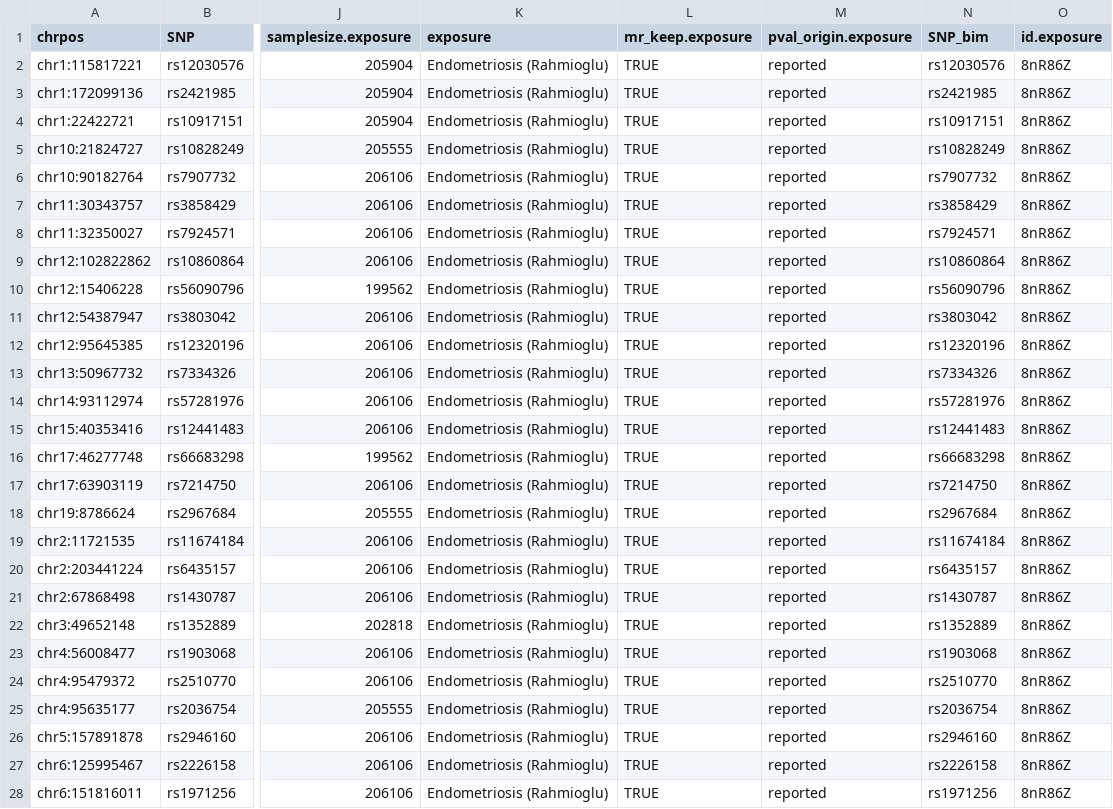
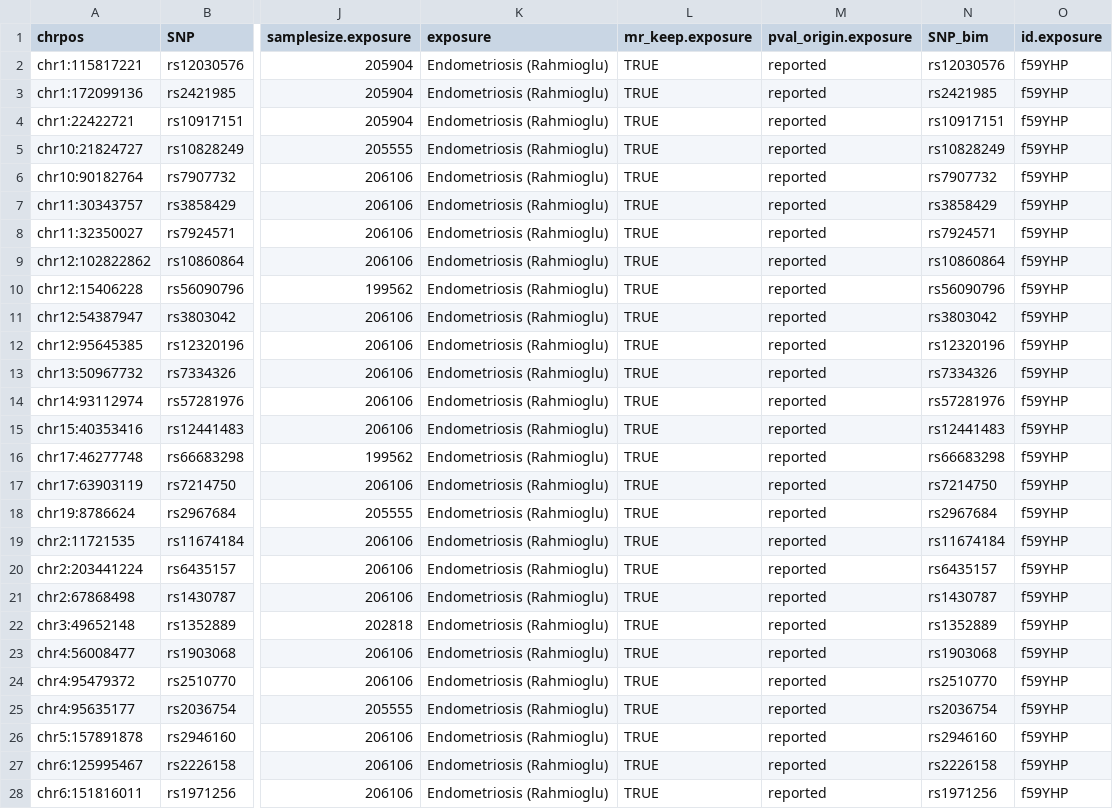
Before and after one commit to jonasvibert/endoMR-PREG, a TSV file: results/endometriosis_clumped_snps.tsv, drawn as a sheet; only a part is shown, gaps mark what is left out; the diff covers the shown part only; the diff names each change by its address in the sheet, - before the commit and + after, or states it on an @@ line.

```diff
--- a/results/endometriosis_clumped_snps.tsv
+++ b/results/endometriosis_clumped_snps.tsv
-O2:O28 (id.exposure): 8nR86Z
+O2:O28 (id.exposure): f59YHP
```
Also changed, not shown: 14 edited cells elsewhere in this file, results/formatted_all_pregnancy_outcomes.tsv, results/harmonised_rahmioglu_bpo.csv, 12 other files.
